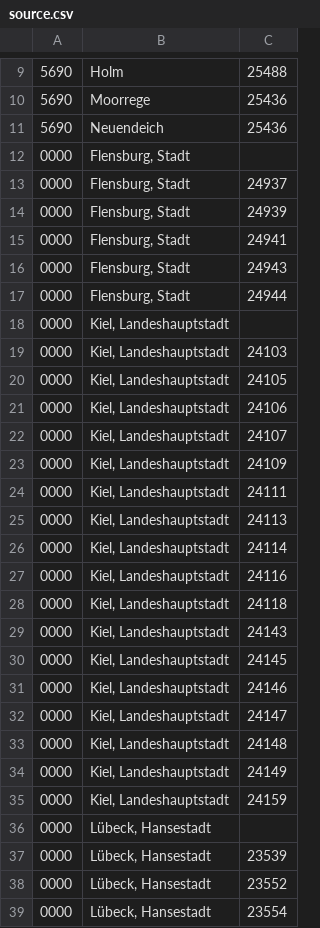
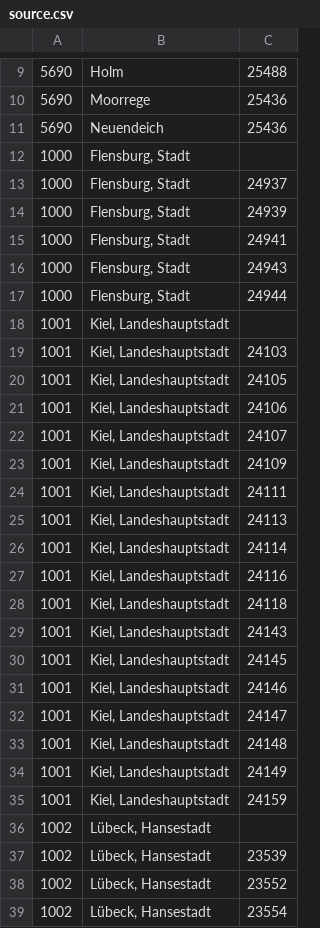
Before and after one commit to grundeinkommensbuero/website-gatsby, a CSV file: src/components/Aemterliste/source.csv, drawn as a sheet; only a part is shown, gaps mark what is left out; the diff covers the shown part only.

Commit message:
Update source.csv
fix Ämterschlüssel for Ämter with more than one gemeinde may not start with 0, reassign those Ämterschlüssel to start with 1

```diff
--- a/src/components/Aemterliste/source.csv
+++ b/src/components/Aemterliste/source.csv
@@ -11,29 +11,29 @@
 5690;Neuendeich;25436
-0000;Flensburg, Stadt;
-0000;Flensburg, Stadt;24937
-0000;Flensburg, Stadt;24939
-0000;Flensburg, Stadt;24941
-0000;Flensburg, Stadt;24943
-0000;Flensburg, Stadt;24944
-0000;Kiel, Landeshauptstadt;
-0000;Kiel, Landeshauptstadt;24103
-0000;Kiel, Landeshauptstadt;24105
-0000;Kiel, Landeshauptstadt;24106
-0000;Kiel, Landeshauptstadt;24107
-0000;Kiel, Landeshauptstadt;24109
-0000;Kiel, Landeshauptstadt;24111
-0000;Kiel, Landeshauptstadt;24113
-0000;Kiel, Landeshauptstadt;24114
-0000;Kiel, Landeshauptstadt;24116
-0000;Kiel, Landeshauptstadt;24118
-0000;Kiel, Landeshauptstadt;24143
-0000;Kiel, Landeshauptstadt;24145
-0000;Kiel, Landeshauptstadt;24146
-0000;Kiel, Landeshauptstadt;24147
-0000;Kiel, Landeshauptstadt;24148
-0000;Kiel, Landeshauptstadt;24149
-0000;Kiel, Landeshauptstadt;24159
-0000;Lübeck, Hansestadt;
-0000;Lübeck, Hansestadt;23539
-0000;Lübeck, Hansestadt;23552
-0000;Lübeck, Hansestadt;23554
+1000;Flensburg, Stadt;
+1000;Flensburg, Stadt;24937
+1000;Flensburg, Stadt;24939
+1000;Flensburg, Stadt;24941
+1000;Flensburg, Stadt;24943
+1000;Flensburg, Stadt;24944
+1001;Kiel, Landeshauptstadt;
+1001;Kiel, Landeshauptstadt;24103
+1001;Kiel, Landeshauptstadt;24105
+1001;Kiel, Landeshauptstadt;24106
+1001;Kiel, Landeshauptstadt;24107
+1001;Kiel, Landeshauptstadt;24109
+1001;Kiel, Landeshauptstadt;24111
+1001;Kiel, Landeshauptstadt;24113
+1001;Kiel, Landeshauptstadt;24114
+1001;Kiel, Landeshauptstadt;24116
+1001;Kiel, Landeshauptstadt;24118
+1001;Kiel, Landeshauptstadt;24143
+1001;Kiel, Landeshauptstadt;24145
+1001;Kiel, Landeshauptstadt;24146
+1001;Kiel, Landeshauptstadt;24147
+1001;Kiel, Landeshauptstadt;24148
+1001;Kiel, Landeshauptstadt;24149
+1001;Kiel, Landeshauptstadt;24159
+1002;Lübeck, Hansestadt;
+1002;Lübeck, Hansestadt;23539
+1002;Lübeck, Hansestadt;23552
+1002;Lübeck, Hansestadt;23554
```
Also changed, not shown: 45 edited cells elsewhere in this file.
